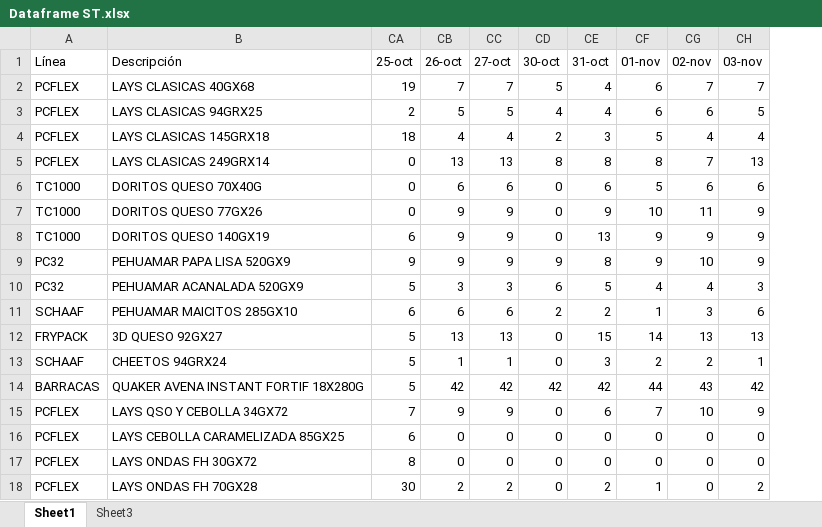
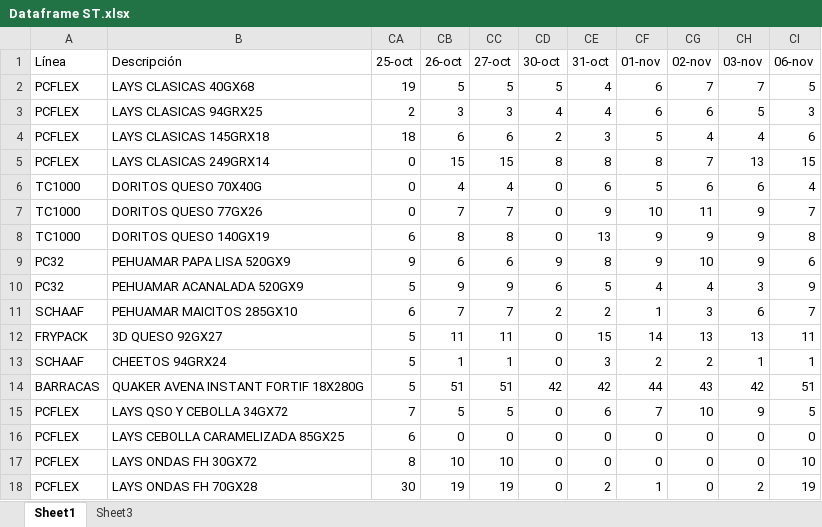
Before and after one commit to Catalinam24/presentaci-n, an Excel workbook: Dataframe ST.xlsx, sheet Sheet1, drawn as a sheet; values as stored, in another font and other column widths than the file's, no borders; the diff names each change by its address in the sheet, - before the commit and + after, or states it on an @@ line.

```diff
--- a/Dataframe ST.xlsx (sheet Sheet1)
+++ b/Dataframe ST.xlsx (sheet Sheet1)
+column CI (06-nov), rows 2-18: 5 | 3 | 6 | 15 | 4 | 7 | 8 | 6 | 9 | 7 | 11 | 1 | 51 | 5 | 0 | 10 | 19
-CB2 (26-oct): 7
+CB2 (26-oct): 5
-CC2 (27-oct): 7
+CC2 (27-oct): 5
-CB3 (26-oct): 5
+CB3 (26-oct): 3
-CC3 (27-oct): 5
+CC3 (27-oct): 3
-CB4 (26-oct): 4
+CB4 (26-oct): 6
-CC4 (27-oct): 4
+CC4 (27-oct): 6
-CB5 (26-oct): 13
+CB5 (26-oct): 15
-CC5 (27-oct): 13
+CC5 (27-oct): 15
-CB6 (26-oct): 6
+CB6 (26-oct): 4
-CC6 (27-oct): 6
+CC6 (27-oct): 4
-CB7 (26-oct): 9
+CB7 (26-oct): 7
-CC7 (27-oct): 9
+CC7 (27-oct): 7
-CB8 (26-oct): 9
+CB8 (26-oct): 8
-CC8 (27-oct): 9
+CC8 (27-oct): 8
-CB9 (26-oct): 9
+CB9 (26-oct): 6
-CC9 (27-oct): 9
+CC9 (27-oct): 6
-CB10 (26-oct): 3
+CB10 (26-oct): 9
-CC10 (27-oct): 3
+CC10 (27-oct): 9
-CB11 (26-oct): 6
+CB11 (26-oct): 7
-CC11 (27-oct): 6
+CC11 (27-oct): 7
-CB12 (26-oct): 13
+CB12 (26-oct): 11
-CC12 (27-oct): 13
+CC12 (27-oct): 11
-CB14 (26-oct): 42
+CB14 (26-oct): 51
-CC14 (27-oct): 42
+CC14 (27-oct): 51
-CB15 (26-oct): 9
+CB15 (26-oct): 5
-CC15 (27-oct): 9
+CC15 (27-oct): 5
-CB17 (26-oct): 0
+CB17 (26-oct): 10
-CC17 (27-oct): 0
+CC17 (27-oct): 10
-CB18 (26-oct): 2
+CB18 (26-oct): 19
-CC18 (27-oct): 2
+CC18 (27-oct): 19
```
Also changed, not shown: sheet Sheet3, Dataframe Fam.xlsx.
